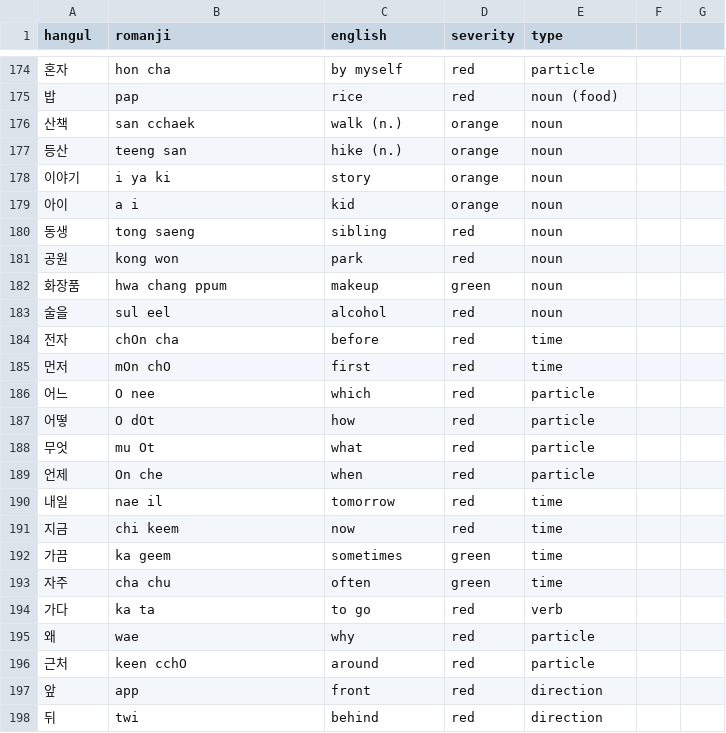
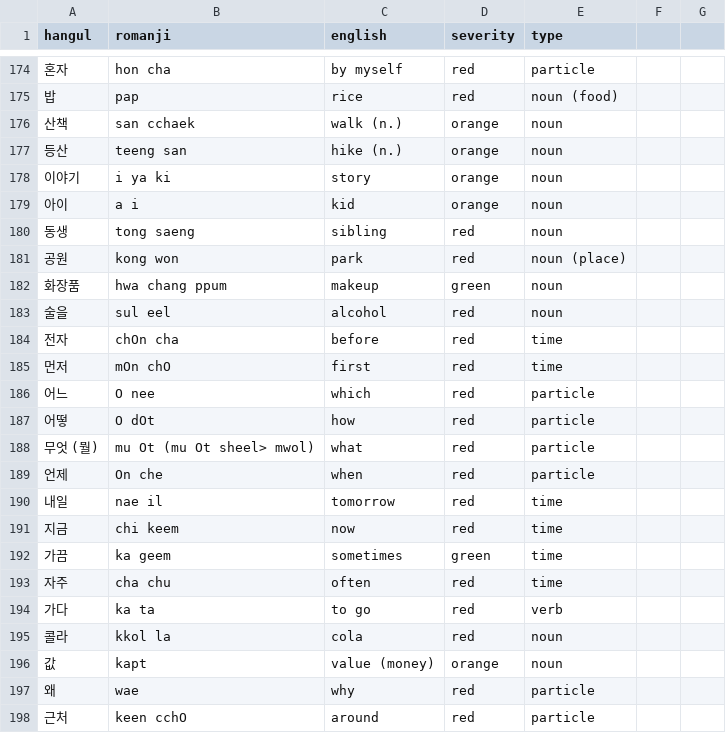
Before and after one commit to aquanow-calvin/aquanow-calvin.github.io, a CSV file: public/vocab_1.csv, drawn as a sheet; only a part is shown, gaps mark what is left out; the shorter side is filled out with more unchanged rows; the diff covers the shown part only.

```diff
--- a/public/vocab_1.csv
+++ b/public/vocab_1.csv
@@ -180,3 +180,3 @@ hangul,romanji,english,severity,type
 동생,tong saeng,sibling,red,noun
-공원,kong won,park,red,noun
+공원,kong won,park,red,noun (place)
 화장품,hwa chang ppum,makeup,green,noun
@@ -187,3 +187,3 @@ hangul,romanji,english,severity,type
 어떻,O dOt,how,red,particle
-무엇,mu Ot,what,red,particle
+무엇 (뭘),mu Ot (mu Ot sheel> mwol),what,red,particle
 언제,On che,when,red,particle
@@ -192,4 +192,6 @@ hangul,romanji,english,severity,type
 가끔,ka geem,sometimes,green,time
-자주,cha chu,often,green,time
+자주,cha chu,often,red,time
 가다,ka ta,to go,red,verb
+콜라,kkol la,cola,red,noun
+값,kapt,value (money),orange,noun
 왜,wae,why,red,particle
```
Also changed, not shown: 6 added rows and 11 edited cells elsewhere in this file.
